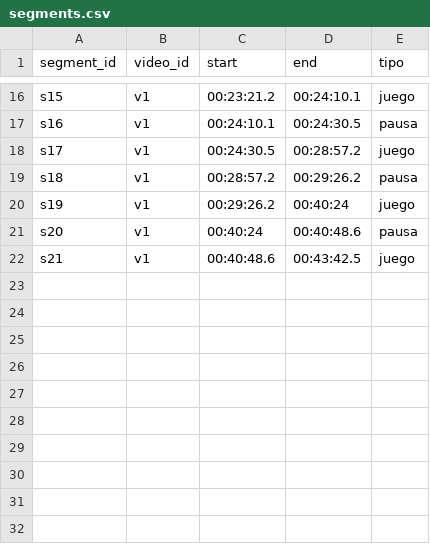
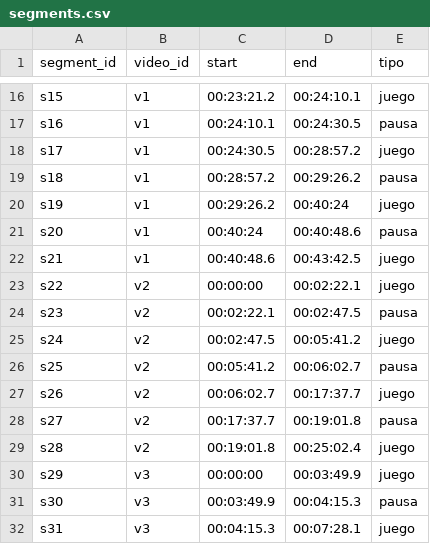
Before and after one commit to joa-b24/Sports-Analytics-Demo, a CSV file: matches/partido_2026_09_25/segments.csv, drawn as a sheet; only a part is shown, gaps mark what is left out; the diff names each change by its address in the sheet, - before the commit and + after, or states it on an @@ line.

```diff
--- a/matches/partido_2026_09_25/segments.csv
+++ b/matches/partido_2026_09_25/segments.csv
+row 23: s22 | v2 | 00:00:00 | 00:02:22.1 | juego
+row 24: s23 | v2 | 00:02:22.1 | 00:02:47.5 | pausa
+row 25: s24 | v2 | 00:02:47.5 | 00:05:41.2 | juego
+row 26: s25 | v2 | 00:05:41.2 | 00:06:02.7 | pausa
+row 27: s26 | v2 | 00:06:02.7 | 00:17:37.7 | juego
+row 28: s27 | v2 | 00:17:37.7 | 00:19:01.8 | pausa
+row 29: s28 | v2 | 00:19:01.8 | 00:25:02.4 | juego
+row 30: s29 | v3 | 00:00:00 | 00:03:49.9 | juego
+row 31: s30 | v3 | 00:03:49.9 | 00:04:15.3 | pausa
+row 32: s31 | v3 | 00:04:15.3 | 00:07:28.1 | juego
```
Also changed, not shown: 51 other files.
